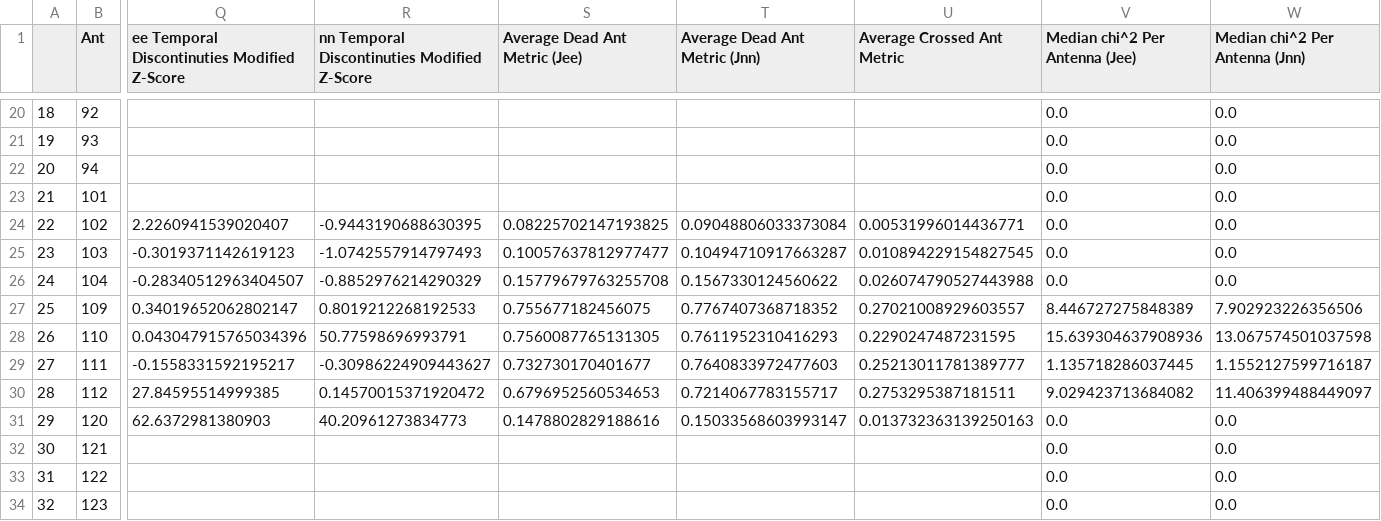
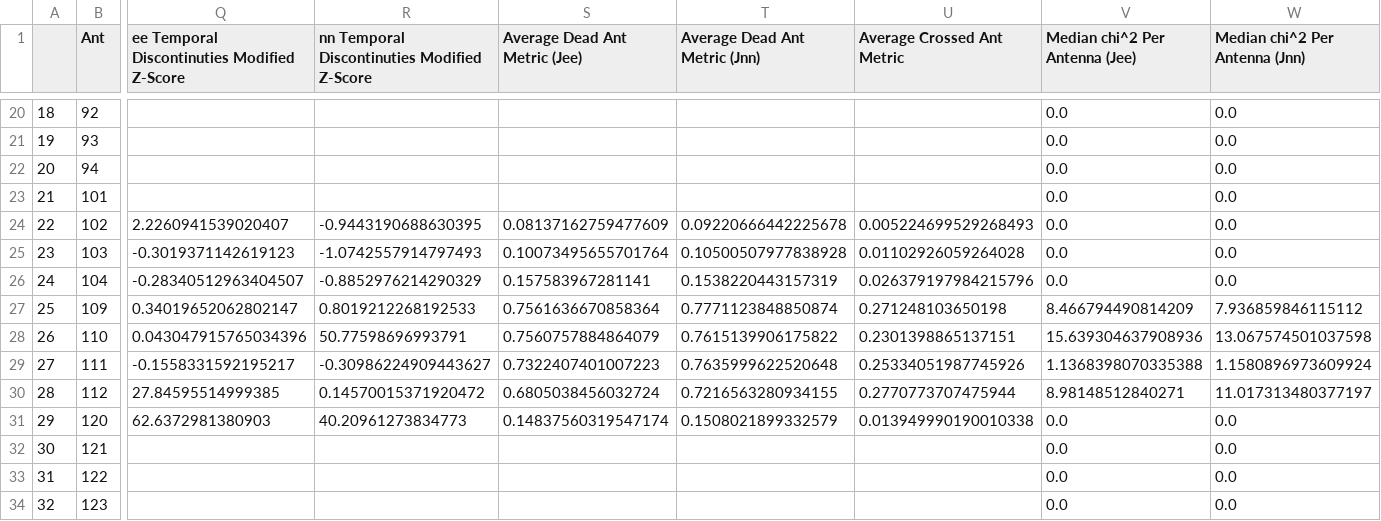
Before and after one commit to HERA-Team/2021_Interseason_Notebooks, a CSV file: _rtp_summary_/rtp_summary_table_2459320.csv, drawn as a sheet; only a part is shown, gaps mark what is left out; the diff covers the shown part only; the diff names each change by its address in the sheet, - before the commit and + after, or states it on an @@ line.

Commit message:
RTP summary notebook for JD 2459320
https://htmlpreview.github.io/?https://github.com/HERA-Team/2021_Interseason_Notebooks/blob/main/_rtp_summary_/rtp_summary_2459334.html

```diff
--- a/_rtp_summary_/rtp_summary_table_2459320.csv
+++ b/_rtp_summary_/rtp_summary_table_2459320.csv
-S24 (Average Dead Ant Metric (Jee)): 0.08225702147193825
+S24 (Average Dead Ant Metric (Jee)): 0.08137162759477609
-T24 (Average Dead Ant Metric (Jnn)): 0.09048806033373084
+T24 (Average Dead Ant Metric (Jnn)): 0.09220666442225678
-U24 (Average Crossed Ant Metric): 0.00531996014436771
+U24 (Average Crossed Ant Metric): 0.005224699529268493
-S25 (Average Dead Ant Metric (Jee)): 0.10057637812977477
+S25 (Average Dead Ant Metric (Jee)): 0.10073495655701764
-T25 (Average Dead Ant Metric (Jnn)): 0.10494710917663287
+T25 (Average Dead Ant Metric (Jnn)): 0.10500507977838928
-U25 (Average Crossed Ant Metric): 0.010894229154827545
+U25 (Average Crossed Ant Metric): 0.01102926059264028
-S26 (Average Dead Ant Metric (Jee)): 0.15779679763255708
+S26 (Average Dead Ant Metric (Jee)): 0.157583967281141
-T26 (Average Dead Ant Metric (Jnn)): 0.1567330124560622
+T26 (Average Dead Ant Metric (Jnn)): 0.1538220443157319
-U26 (Average Crossed Ant Metric): 0.026074790527443988
+U26 (Average Crossed Ant Metric): 0.026379197984215796
-S27 (Average Dead Ant Metric (Jee)): 0.755677182456075
+S27 (Average Dead Ant Metric (Jee)): 0.7561636670858364
-T27 (Average Dead Ant Metric (Jnn)): 0.7767407368718352
+T27 (Average Dead Ant Metric (Jnn)): 0.7771123848850874
-U27 (Average Crossed Ant Metric): 0.27021008929603557
+U27 (Average Crossed Ant Metric): 0.271248103650198
-V27 (Median chi^2 Per Antenna (Jee)): 8.446727275848389
+V27 (Median chi^2 Per Antenna (Jee)): 8.466794490814209
-W27 (Median chi^2 Per Antenna (Jnn)): 7.902923226356506
+W27 (Median chi^2 Per Antenna (Jnn)): 7.936859846115112
-S28 (Average Dead Ant Metric (Jee)): 0.7560087765131305
+S28 (Average Dead Ant Metric (Jee)): 0.7560757884864079
-T28 (Average Dead Ant Metric (Jnn)): 0.7611952310416293
+T28 (Average Dead Ant Metric (Jnn)): 0.7615139906175822
-U28 (Average Crossed Ant Metric): 0.2290247487231595
+U28 (Average Crossed Ant Metric): 0.2301398865137151
-S29 (Average Dead Ant Metric (Jee)): 0.732730170401677
+S29 (Average Dead Ant Metric (Jee)): 0.7322407401007223
-T29 (Average Dead Ant Metric (Jnn)): 0.7640833972477603
+T29 (Average Dead Ant Metric (Jnn)): 0.7635999622520648
-U29 (Average Crossed Ant Metric): 0.25213011781389777
+U29 (Average Crossed Ant Metric): 0.25334051987745926
-V29 (Median chi^2 Per Antenna (Jee)): 1.135718286037445
+V29 (Median chi^2 Per Antenna (Jee)): 1.1368398070335388
-W29 (Median chi^2 Per Antenna (Jnn)): 1.1552127599716187
+W29 (Median chi^2 Per Antenna (Jnn)): 1.1580896973609924
-S30 (Average Dead Ant Metric (Jee)): 0.6796952560534653
+S30 (Average Dead Ant Metric (Jee)): 0.6805038456032724
-T30 (Average Dead Ant Metric (Jnn)): 0.7214067783155717
+T30 (Average Dead Ant Metric (Jnn)): 0.7216563280934155
-U30 (Average Crossed Ant Metric): 0.2753295387181511
+U30 (Average Crossed Ant Metric): 0.2770773707475944
-V30 (Median chi^2 Per Antenna (Jee)): 9.029423713684082
+V30 (Median chi^2 Per Antenna (Jee)): 8.98148512840271
-W30 (Median chi^2 Per Antenna (Jnn)): 11.406399488449097
+W30 (Median chi^2 Per Antenna (Jnn)): 11.017313480377197
-S31 (Average Dead Ant Metric (Jee)): 0.1478802829188616
+S31 (Average Dead Ant Metric (Jee)): 0.14837560319547174
-T31 (Average Dead Ant Metric (Jnn)): 0.15033568603993147
+T31 (Average Dead Ant Metric (Jnn)): 0.1508021899332579
-U31 (Average Crossed Ant Metric): 0.013732363139250163
+U31 (Average Crossed Ant Metric): 0.013949990190010338
```
Also changed, not shown: 126 edited cells elsewhere in this file, 1 other file.
